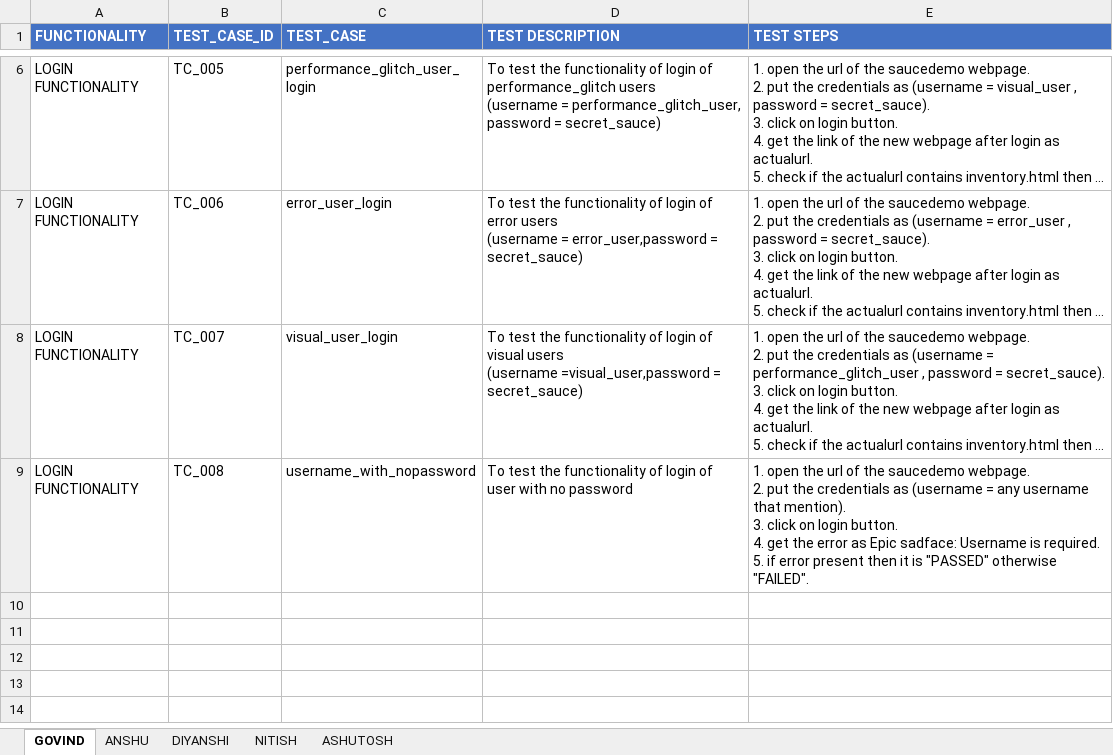
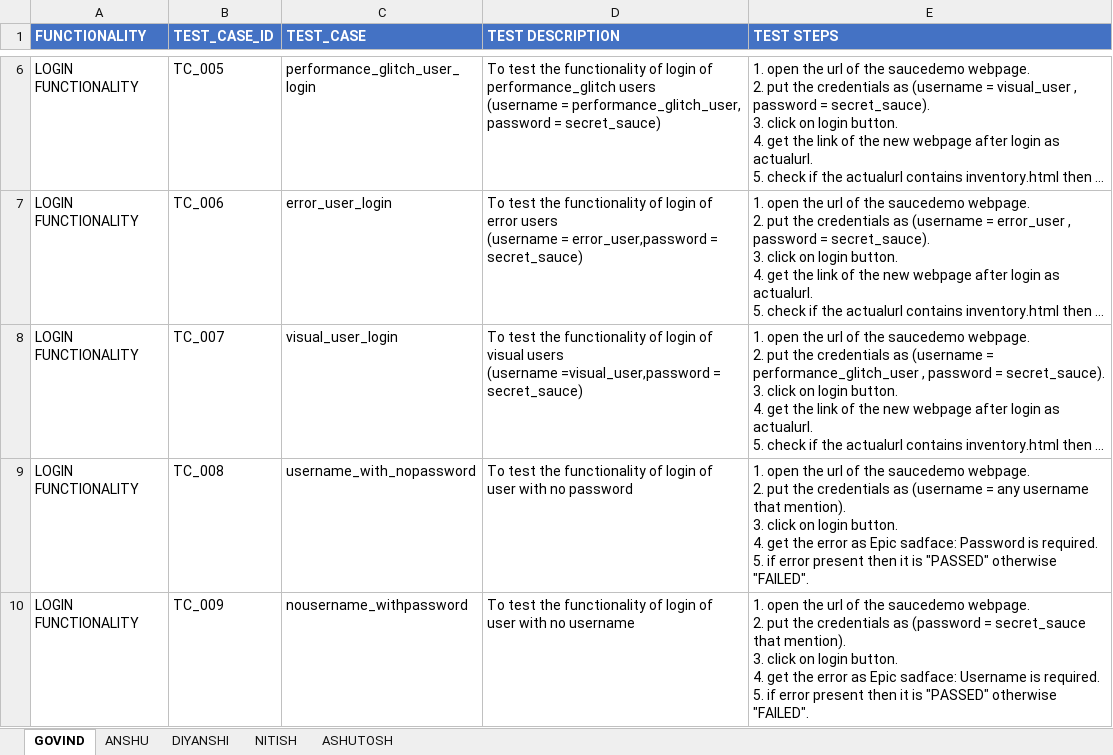
Before and after one commit to anshu0089r/SauceDemo, an Excel workbook: testsheet.xlsx, sheet GOVIND, drawn as a sheet; only a part is shown, gaps mark what is left out; long unchanged cells end in …; values as stored, in another font and other column widths than the file's, no borders; ↵ is a line break in a cell; the diff names each change by its address in the sheet, - before the commit and + after, or states it on an @@ line.

Commit message:
some change in TC_008 and added a new test case as nousername_withpassword as TC_009 and update the testsheet also

```diff
--- a/testsheet.xlsx (sheet GOVIND)
+++ b/testsheet.xlsx (sheet GOVIND)
-E9 (TEST STEPS): …Epic sadface: Username is required.…
+E9 (TEST STEPS): …Epic sadface: Password is required.…
+row 10: LOGIN FUNCTIONALITY | TC_009 | nousername_withpassword | To test the functionality of login of user with no username | 1. open the url of the saucedemo webpage. ↵ 2. put the credentials as (password = secret_sauce that mention). ↵ 3. click on login button. ↵ 4. get the error as Epic sadface: Username is required. ↵ 5. if error present then it is "PASSED" otherwise "FAILED".
```
Also changed, not shown: 1 other file.
